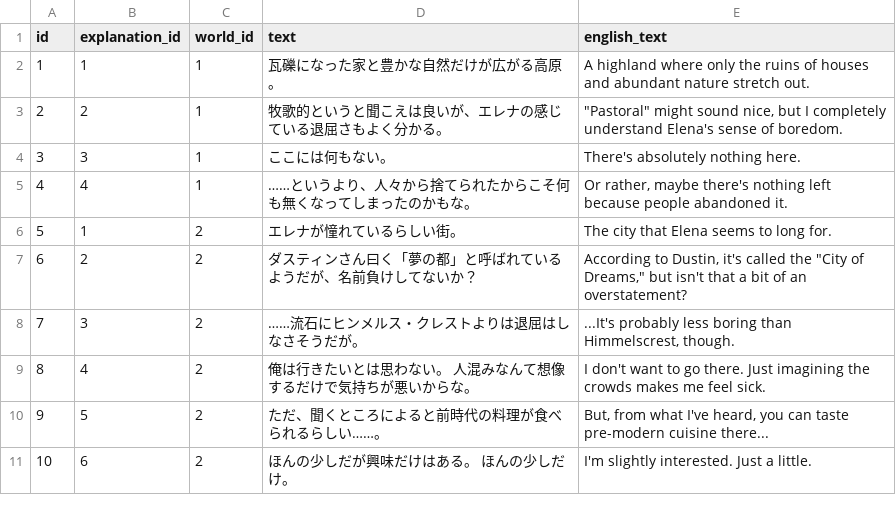
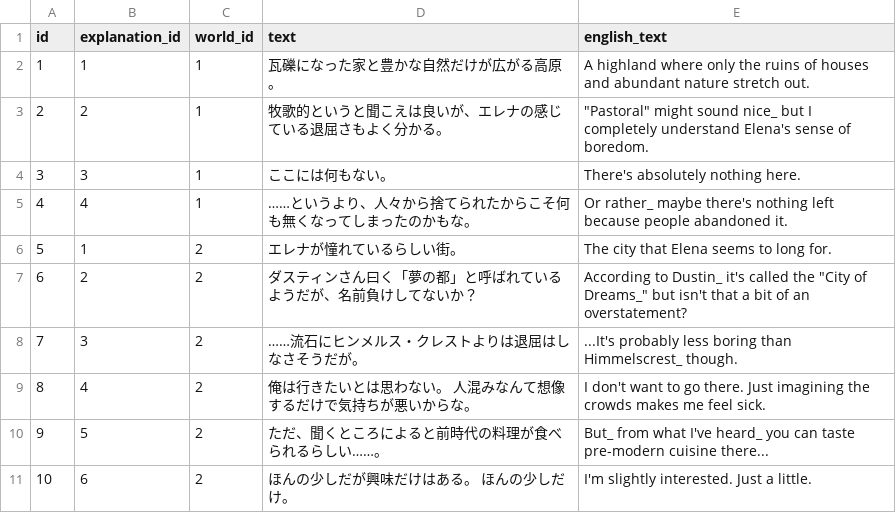
Before and after one commit to WindPow/AriHino, a CSV file: AriHino/Assets/Resources/Master/m_books_world_explanation.csv, drawn as a sheet.

```diff
--- a/AriHino/Assets/Resources/Master/m_books_world_explanation.csv
+++ b/AriHino/Assets/Resources/Master/m_books_world_explanation.csv
@@ -4,10 +4,10 @@
 ",A highland where only the ruins of houses and abundant nature stretch out.
-2,2,1,牧歌的というと聞こえは良いが、エレナの感じている退屈さもよく分かる。,"""Pastoral"" might sound nice, but I completely understand Elena's sense of boredom."
+2,2,1,牧歌的というと聞こえは良いが、エレナの感じている退屈さもよく分かる。,"""Pastoral"" might sound nice_ but I completely understand Elena's sense of boredom."
 3,3,1,ここには何もない。,There's absolutely nothing here.
-4,4,1,……というより、人々から捨てられたからこそ何も無くなってしまったのかもな。,"Or rather, maybe there's nothing left because people abandoned it."
+4,4,1,……というより、人々から捨てられたからこそ何も無くなってしまったのかもな。,Or rather_ maybe there's nothing left because people abandoned it.
 5,1,2,エレナが憧れているらしい街。,The city that Elena seems to long for.
-6,2,2,ダスティンさん曰く「夢の都」と呼ばれているようだが、名前負けしてないか？,"According to Dustin, it's called the ""City of Dreams,"" but isn't that a bit of an overstatement?"
-7,3,2,……流石にヒンメルス・クレストよりは退屈はしなさそうだが。,"...It's probably less boring than Himmelscrest, though."
+6,2,2,ダスティンさん曰く「夢の都」と呼ばれているようだが、名前負けしてないか？,"According to Dustin_ it's called the ""City of Dreams_"" but isn't that a bit of an overstatement?"
+7,3,2,……流石にヒンメルス・クレストよりは退屈はしなさそうだが。,...It's probably less boring than Himmelscrest_ though.
 8,4,2,俺は行きたいとは思わない。　人混みなんて想像するだけで気持ちが悪いからな。,I don't want to go there. Just imagining the crowds makes me feel sick.
-9,5,2,ただ、聞くところによると前時代の料理が食べられるらしい……。,"But, from what I've heard, you can taste pre-modern cuisine there..."
+9,5,2,ただ、聞くところによると前時代の料理が食べられるらしい……。,But_ from what I've heard_ you can taste pre-modern cuisine there...
 10,6,2,ほんの少しだが興味だけはある。　ほんの少しだけ。,I'm slightly interested. Just a little.
```
Also changed, not shown: AriHino/Assets/Resources/Master/m_books_character_explanation.csv, AriHino/Assets/Resources/Master/m_books_character_memo.csv, 13 other files.
